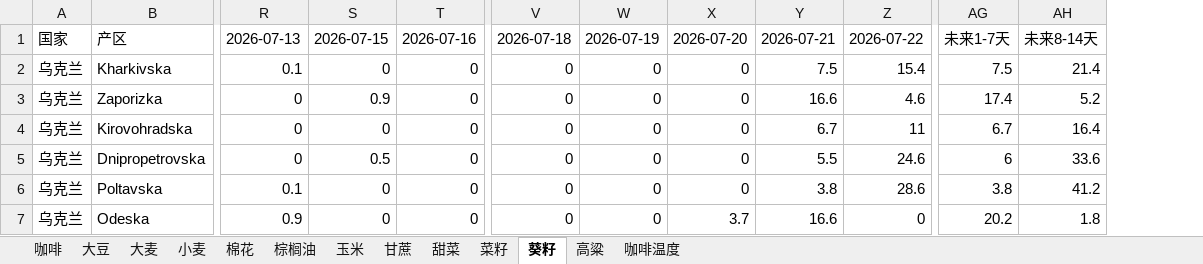
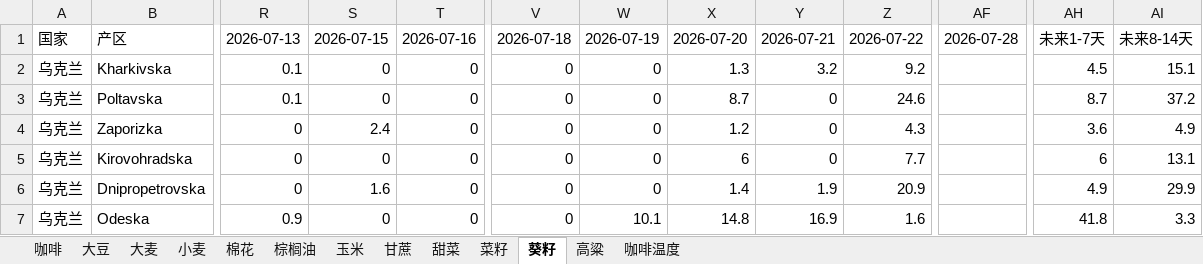
Before and after one commit to 2368846312-oss/ag-weather, an Excel workbook: 全球农产品降水数据_最新.xlsx, sheet 葵籽, drawn as a sheet; only a part is shown, gaps mark what is left out; values as stored, in another font and other column widths than the file's, no cell formats; removed rows and columns are numbered as before the commit, all else as after; rows hold the shown columns only; the diff covers the shown part only; the diff names each change by its address in the sheet, - before the commit and + after, or states it on an @@ line.

```diff
--- a/全球农产品降水数据_最新.xlsx (sheet 葵籽)
+++ b/全球农产品降水数据_最新.xlsx (sheet 葵籽)
+column AF, row 1: 2026-07-28
-column AG, rows 1-5: 未来1-7天 | 7.5 | 17.4 | 6.7 | 6; row 7: 20.2
+column AH, rows 1-2: 未来1-7天 | 4.5; rows 4-7: 3.6 | 6 | 4.9 | 41.8
-X2: 0
+X2: 1.3
-Y2: 7.5
+Y2: 3.2
-Z2: 15.4
+Z2: 9.2
-AI2: 21.4
+AI2: 15.1
+row 3: 乌克兰 | Poltavska | 0.1 | 0 | 0 | 0 | 0 | 8.7 | 0 | 24.6 |  | 8.7 | 37.2
-S4: 0.9
+S4: 2.4
-X4: 0
+X4: 1.2
-Y4: 16.6
+Y4: 0
-Z4: 4.6
+Z4: 4.3
-AI4: 5.2
+AI4: 4.9
-X5: 0
+X5: 6
-Y5: 6.7
+Y5: 0
-Z5: 11
+Z5: 7.7
-AI5: 16.4
+AI5: 13.1
-S6: 0.5
+S6: 1.6
-X6: 0
+X6: 1.4
-Y6: 5.5
+Y6: 1.9
-Z6: 24.6
+Z6: 20.9
-AI6: 33.6
+AI6: 29.9
-row 6: 乌克兰 | Poltavska | 0.1 | 0 | 0 | 0 | 0 | 0 | 3.8 | 28.6 | 3.8 | 41.2
-W7: 0
+W7: 10.1
-X7: 3.7
+X7: 14.8
-Y7: 16.6
+Y7: 16.9
-Z7: 0
+Z7: 1.6
-AI7: 1.8
+AI7: 3.3
```
Also changed, not shown: 4 added rows, 4 removed rows, 1 moved row and 49 edited cells elsewhere in this sheet, sheet 玉米, sheet 小麦, sheet 菜籽, sheet 大豆, sheet 咖啡温度, sheet 甜菜, 6 more sheets, cell formats, VHI_Data/VHI_最近6周汇总.xlsx.
